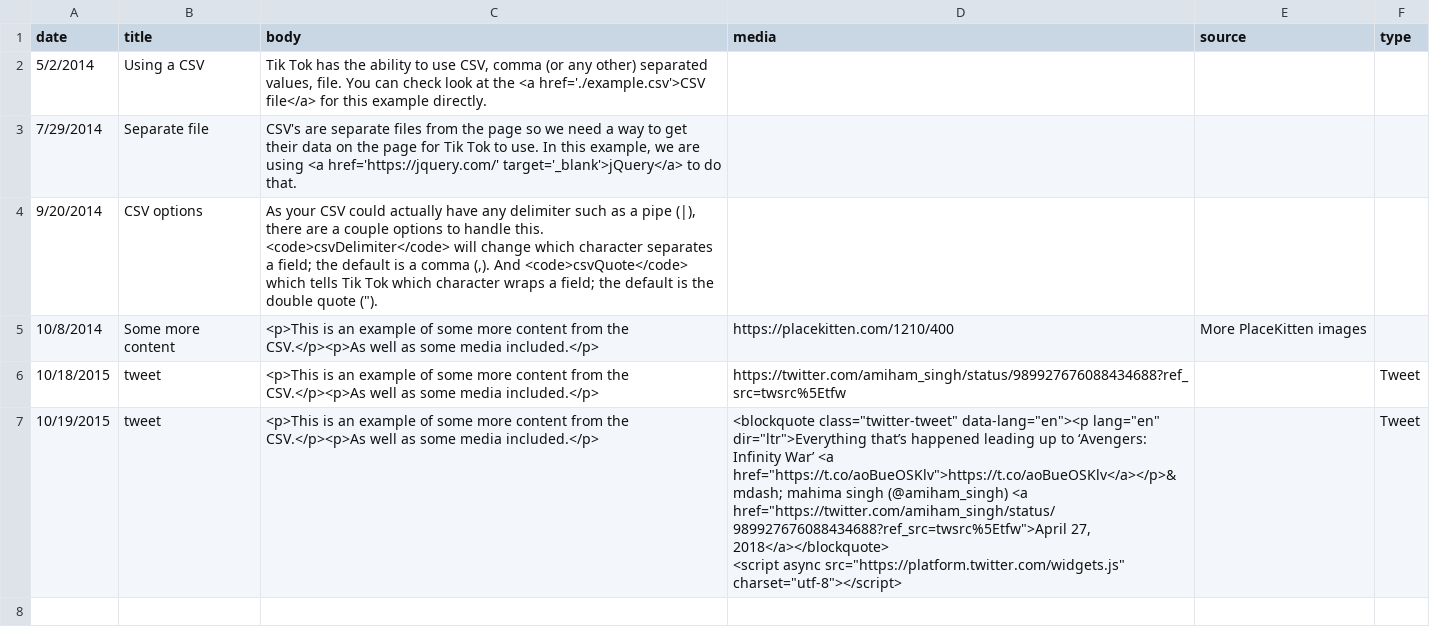
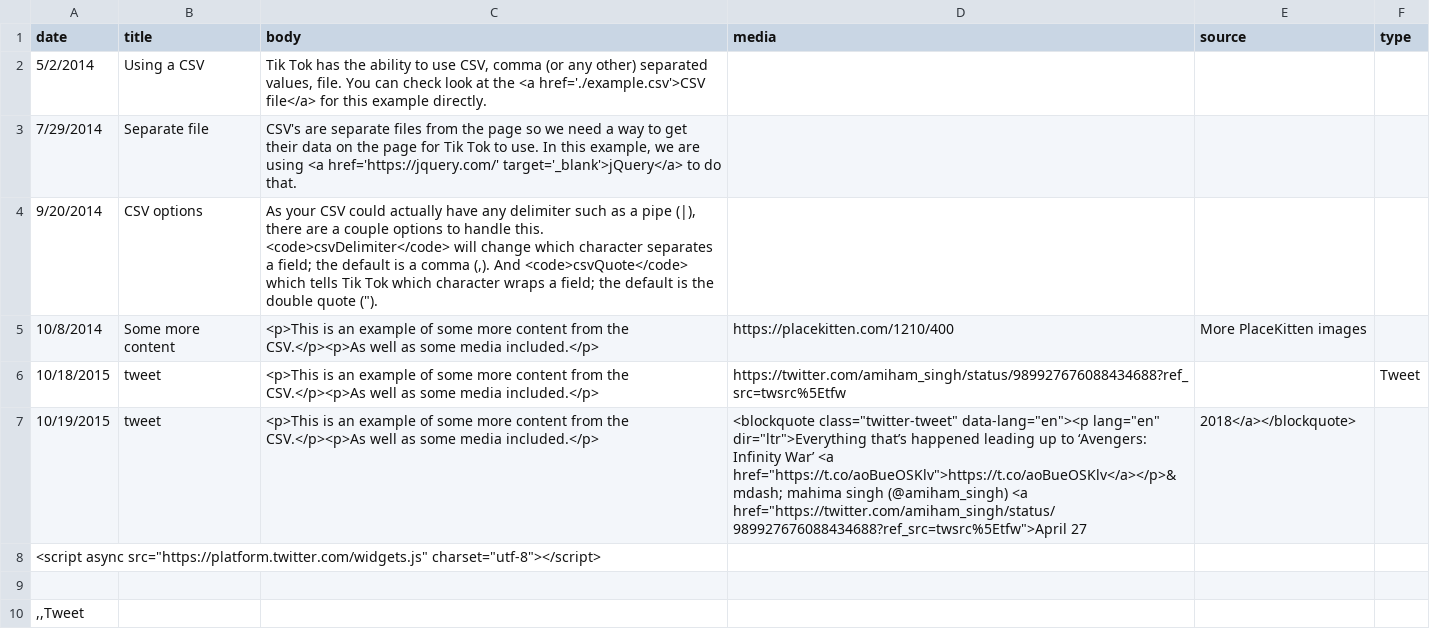
Before and after one commit to amiham-singh/SFWMD_-RAIN-, a CSV file: example.csv, drawn as a sheet.

Commit message:
Update example.csv

```diff
--- a/example.csv
+++ b/example.csv
@@ -6,4 +6,6 @@ date,title,body,media,source,type
 10/18/2015,tweet,<p>This is an example of some more content from the CSV.</p><p>As well as some media included.</p>,https://twitter.com/amiham_singh/status/989927676088434688?ref_src=twsrc%5Etfw,,Tweet
-10/19/2015,tweet,<p>This is an example of some more content from the CSV.</p><p>As well as some media included.</p>,"<blockquote class=""twitter-tweet"" data-lang=""en""><p lang=""en"" dir=""ltr"">Everything that’s happened leading up to ‘Avengers: Infinity War’ <a href=""https://t.co/aoBueOSKlv"">https://t.co/aoBueOSKlv</a></p>&mdash; mahima singh (@amiham_singh) <a href=""https://twitter.com/amiham_singh/status/989927676088434688?ref_src=twsrc%5Etfw"">April 27, 2018</a></blockquote>
-<script async src=""https://platform.twitter.com/widgets.js"" charset=""utf-8""></script>
-",,Tweet
+10/19/2015,tweet,<p>This is an example of some more content from the CSV.</p><p>As well as some media included.</p>,<blockquote class="twitter-tweet" data-lang="en"><p lang="en" dir="ltr">Everything that’s happened leading up to ‘Avengers: Infinity War’ <a href="https://t.co/aoBueOSKlv">https://t.co/aoBueOSKlv</a></p>&mdash; mahima singh (@amiham_singh) <a href="https://twitter.com/amiham_singh/status/989927676088434688?ref_src=twsrc%5Etfw">April 27, 2018</a></blockquote>
+<script async src="https://platform.twitter.com/widgets.js" charset="utf-8"></script>
+
+",,Tweet
+
```
